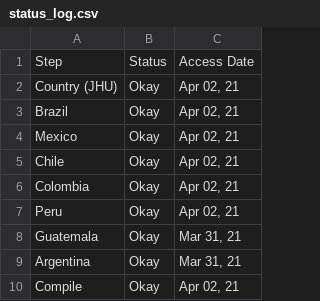
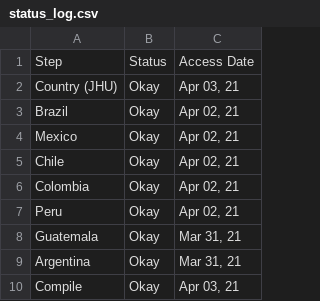
Before and after one commit to Drexel-UHC/salurbal_covid_dashboard, a CSV file: Clean/status_log.csv, drawn as a sheet.

```diff
--- a/Clean/status_log.csv
+++ b/Clean/status_log.csv
@@ -1,3 +1,3 @@
 Step,Status,Access Date
-Country (JHU),Okay,"Apr 02, 21"
+Country (JHU),Okay,"Apr 03, 21"
 Brazil,Okay,"Apr 02, 21"
@@ -9,2 +9,2 @@ Guatemala,Okay,"Mar 31, 21"
 Argentina,Okay,"Mar 31, 21"
-Compile,Okay,"Apr 02, 21"
+Compile,Okay,"Apr 03, 21"
```
Also changed, not shown: Data/status_log.csv, 5 other files.
